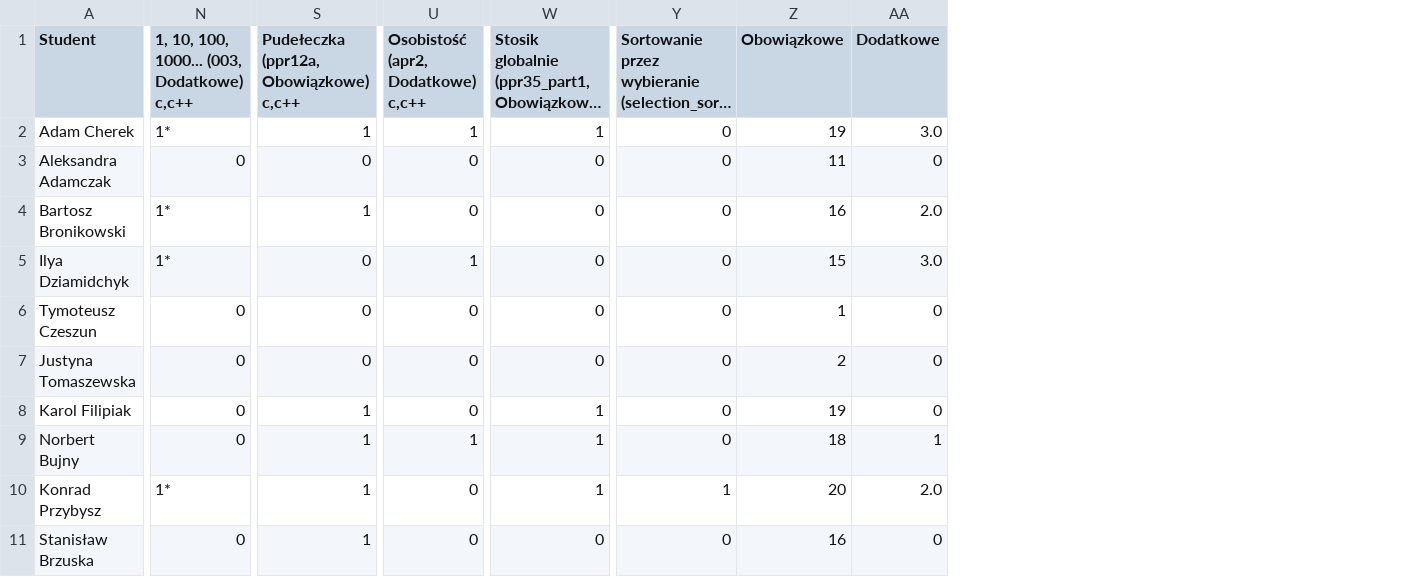
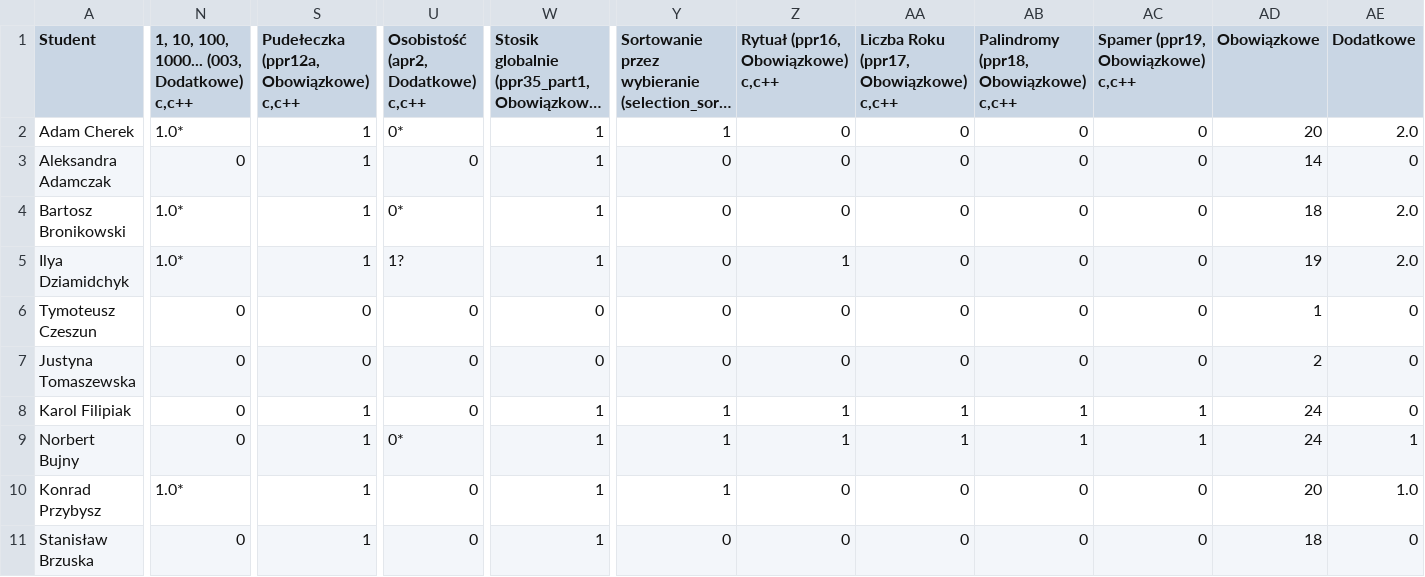
Before and after one commit to siulkilulki/academic-kickstart, a TSV file: content/teaching/ppr/files/oceny-1la.tsv, drawn as a sheet; only a part is shown, gaps mark what is left out; long unchanged cells end in …; addresses are those after the commit; the diff covers the shown part only; the diff names each change by its address in the sheet, - before the commit and + after, or states it on an @@ line.

```diff
--- a/content/teaching/ppr/files/oceny-1la.tsv
+++ b/content/teaching/ppr/files/oceny-1la.tsv
+column Z, rows 1-11: Rytuał (ppr16, Obowiązkowe) c,c++ | 0 | 0 | 0 | 1 | 0 | 0 | 1 | 1 | 0 | 0
+column AA, rows 1-11: Liczba Roku (ppr17, Obowiązkowe) c,c++ | 0 | 0 | 0 | 0 | 0 | 0 | 1 | 1 | 0 | 0
+column AB, rows 1-11: Palindromy (ppr18, Obowiązkowe) c,c++ | 0 | 0 | 0 | 0 | 0 | 0 | 1 | 1 | 0 | 0
+column AC, rows 1-11: Spamer (ppr19, Obowiązkowe) c,c++ | 0 | 0 | 0 | 0 | 0 | 0 | 1 | 1 | 0 | 0
-N2: 1*
+N2: 1.0*
-U2: 1
+U2: 0*
-Y2: 0
+Y2: 1
-AD2 (Obowiązkowe): 19
+AD2 (Obowiązkowe): 20
-AE2 (Dodatkowe): 3.0
+AE2 (Dodatkowe): 2.0
-S3: 0
+S3: 1
-W3:W5: 0
+W3:W5: 1
-AD3 (Obowiązkowe): 11
+AD3 (Obowiązkowe): 14
-N4:N5: 1*
+N4:N5: 1.0*
-U4: 0
+U4: 0*
-AD4 (Obowiązkowe): 16
+AD4 (Obowiązkowe): 18
-S5: 0
+S5: 1
-U5: 1
+U5: 1?
-AD5 (Obowiązkowe): 15
+AD5 (Obowiązkowe): 19
-AE5 (Dodatkowe): 3.0
+AE5 (Dodatkowe): 2.0
-Y8:Y9: 0
+Y8:Y9: 1
-AD8 (Obowiązkowe): 19
+AD8 (Obowiązkowe): 24
-U9: 1
+U9: 0*
-AD9 (Obowiązkowe): 18
+AD9 (Obowiązkowe): 24
-N10: 1*
+N10: 1.0*
-AE10 (Dodatkowe): 2.0
+AE10 (Dodatkowe): 1.0
-W11: 0
+W11: 1
-AD11 (Obowiązkowe): 16
+AD11 (Obowiązkowe): 18
```
Also changed, not shown: 86 edited cells elsewhere in this file, content/teaching/ppr/files/oceny-1le.tsv, 1 other file.
